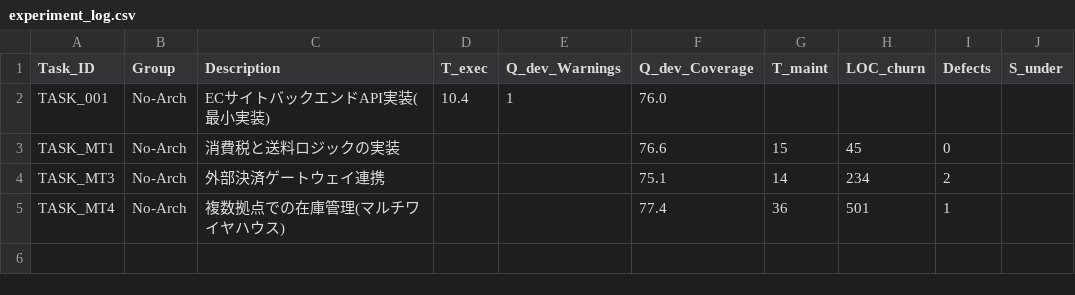
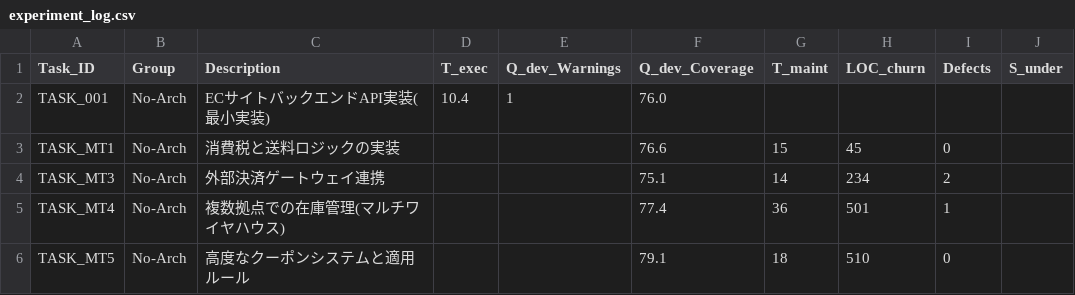
Before and after one commit to gal1996/vibe_coding_without_architecture, a CSV file: experiment_log.csv, drawn as a sheet.

Commit message:
task4 finish

```diff
--- a/experiment_log.csv
+++ b/experiment_log.csv
@@ -5 +5,2 @@ TASK_MT3,No-Arch,外部決済ゲートウェイ連携,,,75.1,14,234,2,
 TASK_MT4,No-Arch,複数拠点での在庫管理(マルチワイヤハウス),,,77.4,36,501,1,
+TASK_MT5,No-Arch,高度なクーポンシステムと適用ルール,,,79.1,18,510,0,
```
Also changed, not shown: 4 other files.
